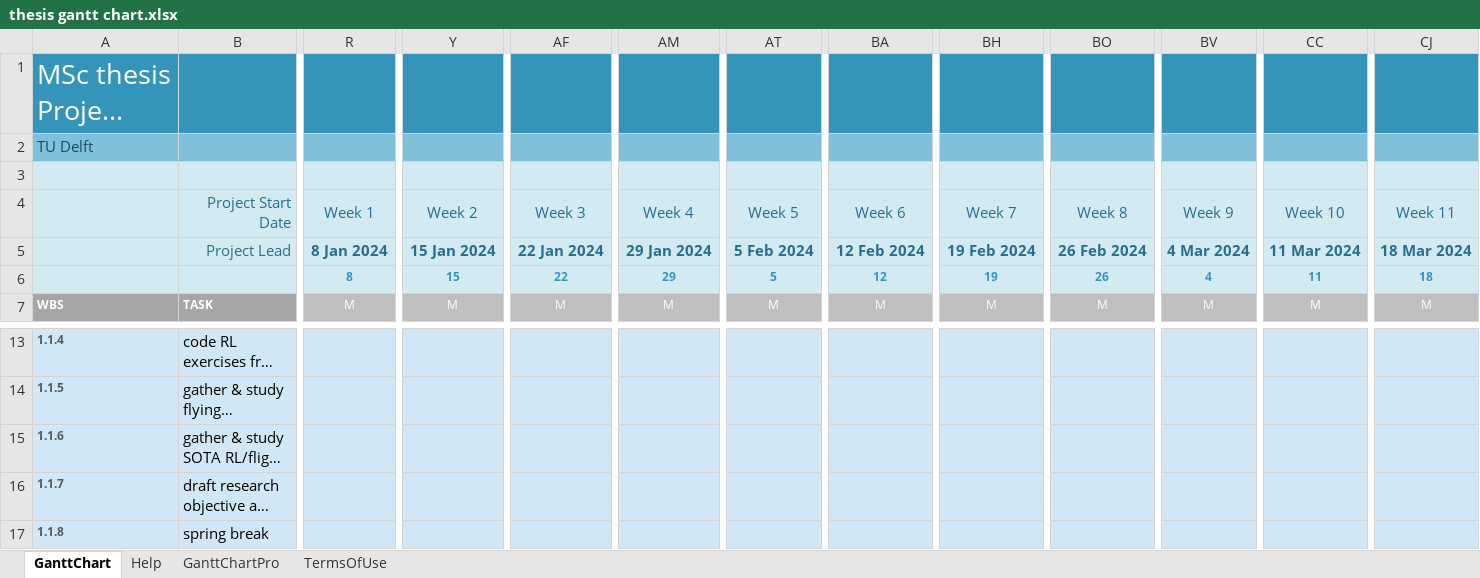
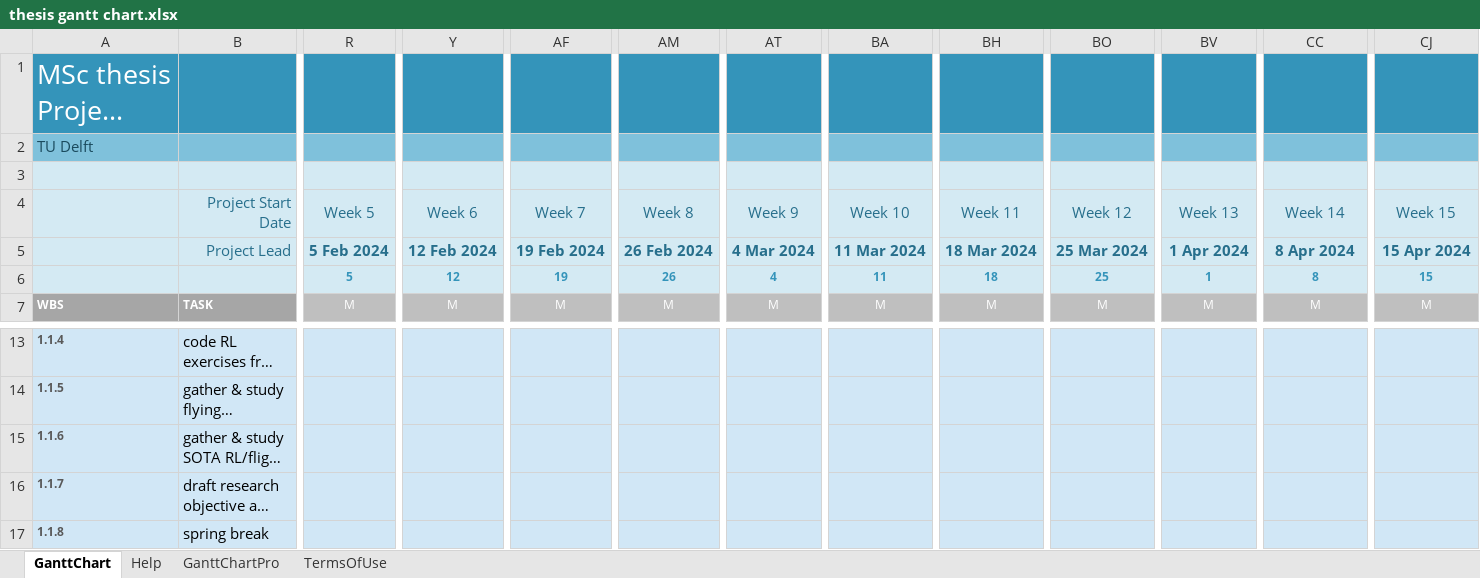
Before and after one commit to wingos80/thesis_notes, an Excel workbook: thesis gantt chart.xlsx, sheet GanttChart, drawn as a sheet; only a part is shown, gaps mark what is left out; long unchanged cells end in …; values as stored, in another font and other column widths than the file's, no borders; charts and pictures and conditional formats not drawn; removed rows and columns are numbered as before the commit, all else as after; rows hold the shown columns only; the diff covers the shown part only; the diff names each change by its address in the sheet, - before the commit and + after, or states it on an @@ line.

```diff
--- a/thesis gantt chart.xlsx (sheet GanttChart)
+++ b/thesis gantt chart.xlsx (sheet GanttChart)
-R4: Week 1
+R4: Week 5
-Y4: Week 2
+Y4: Week 6
-AF4: Week 3
+AF4: Week 7
-AM4: Week 4
+AM4: Week 8
-AT4: Week 5
+AT4: Week 9
-BA4: Week 6
+BA4: Week 10
-BH4: Week 7
+BH4: Week 11
-BO4: Week 8
+BO4: Week 12
-BV4: Week 9
+BV4: Week 13
-CC4: Week 10
+CC4: Week 14
-CJ4: Week 11
+CJ4: Week 15
-R5: 8 Jan 2024
+R5: 5 Feb 2024
-Y5: 15 Jan 2024
+Y5: 12 Feb 2024
-AF5: 22 Jan 2024
+AF5: 19 Feb 2024
-AM5: 29 Jan 2024
+AM5: 26 Feb 2024
-AT5: 5 Feb 2024
+AT5: 4 Mar 2024
-BA5: 12 Feb 2024
+BA5: 11 Mar 2024
-BH5: 19 Feb 2024
+BH5: 18 Mar 2024
-BO5: 26 Feb 2024
+BO5: 25 Mar 2024
-BV5: 4 Mar 2024
+BV5: 1 Apr 2024
-CC5: 11 Mar 2024
+CC5: 8 Apr 2024
-CJ5: 18 Mar 2024
+CJ5: 15 Apr 2024
-row 6:  |  | 8 | 15 | 22 | 29 | 5 | 12 | 19 | 26 | 4 | 11 | 18
+row 6:  |  | 5 | 12 | 19 | 26 | 4 | 11 | 18 | 25 | 1 | 8 | 15
```
Also changed, not shown: 50 edited cells elsewhere in this sheet, 6 other files.
